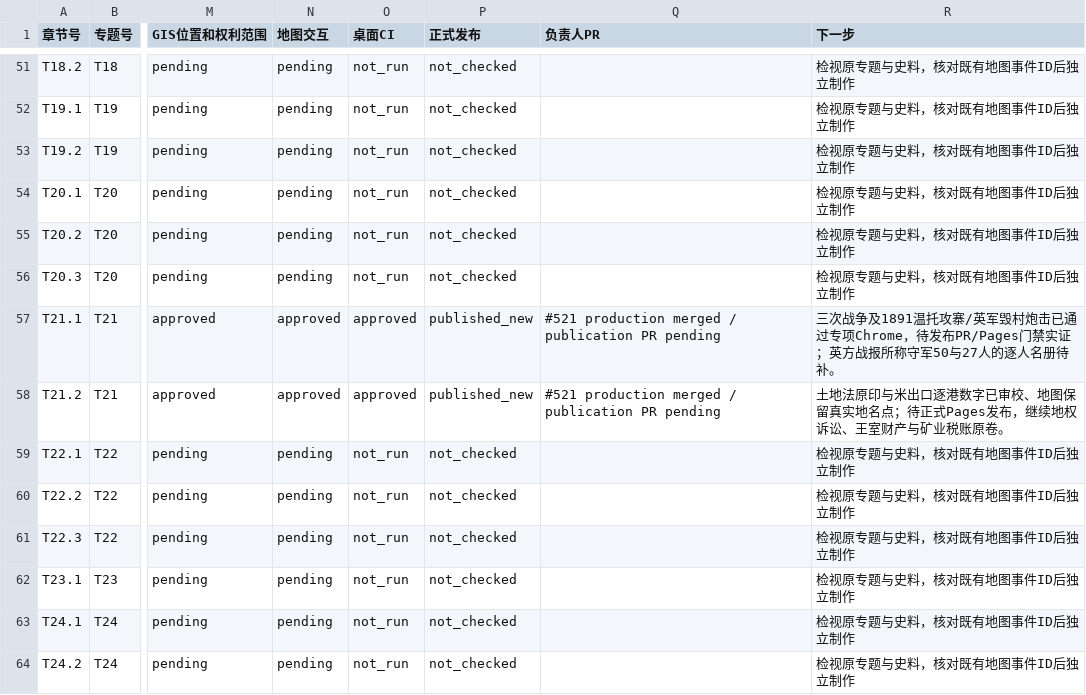
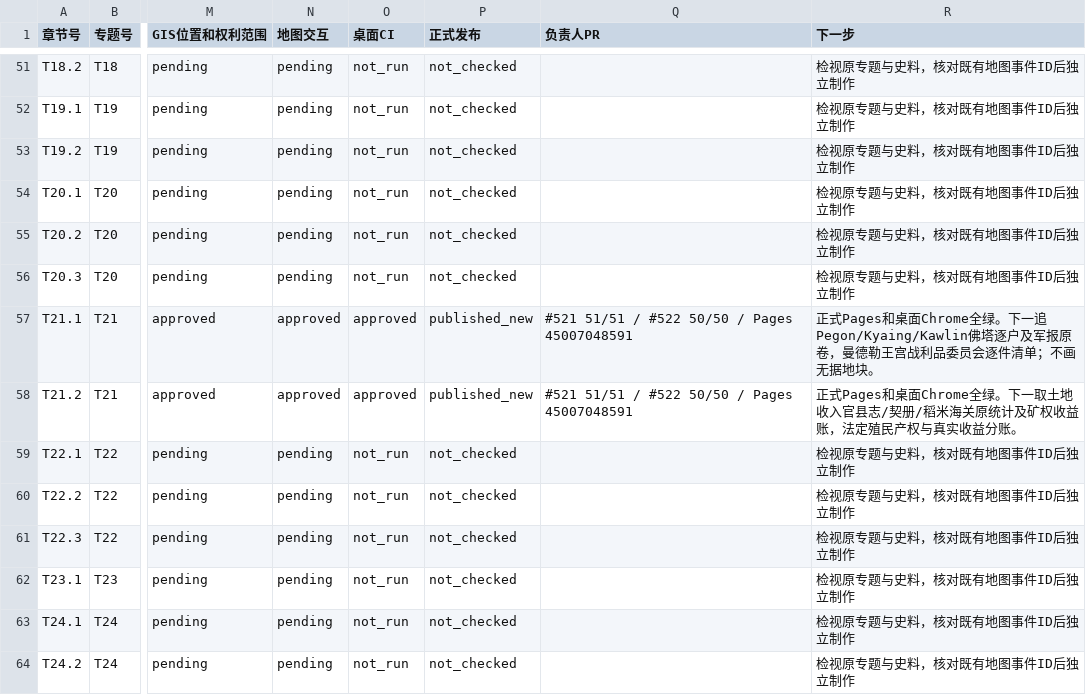
Before and after one commit to 1959124923wyz-sys/love-British-TV, a CSV file: research/19c/consolidated/CHAPTER_WORKBOARD.csv, drawn as a sheet; only a part is shown, gaps mark what is left out; the diff names each change by its address in the sheet, - before the commit and + after, or states it on an @@ line.

Commit message:
docs(19c T21): finalize 51/51 production, 50/50 publication CI and Pages after successful release

```diff
--- a/research/19c/consolidated/CHAPTER_WORKBOARD.csv
+++ b/research/19c/consolidated/CHAPTER_WORKBOARD.csv
-Q57:Q58 (负责人PR): #521 production merged / publication PR pending
+Q57:Q58 (负责人PR): #521 51/51 / #522 50/50 / Pages 45007048591
-R57 (下一步): 三次战争及1891温托攻寨/英军毁村炮击已通过专项Chrome，待发布PR/Pages门禁实证；英方战报所称守军50与27人的逐人名册待补。
+R57 (下一步): 正式Pages和桌面Chrome全绿。下一追Pegon/Kyaing/Kawlin佛塔逐户及军报原卷，曼德勒王宫战利品委员会逐件清单；不画无据地块。
-R58 (下一步): 土地法原印与米出口逐港数字已审校、地图保留真实地名点；待正式Pages发布，继续地权诉讼、王室财产与矿业税账原卷。
+R58 (下一步): 正式Pages和桌面Chrome全绿。下一取土地收入官县志/契册/稻米海关原统计及矿权收益账，法定殖民产权与真实收益分账。
```
